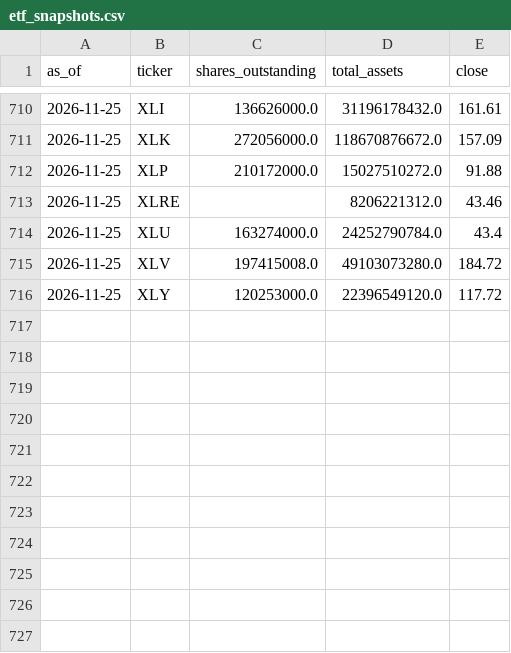
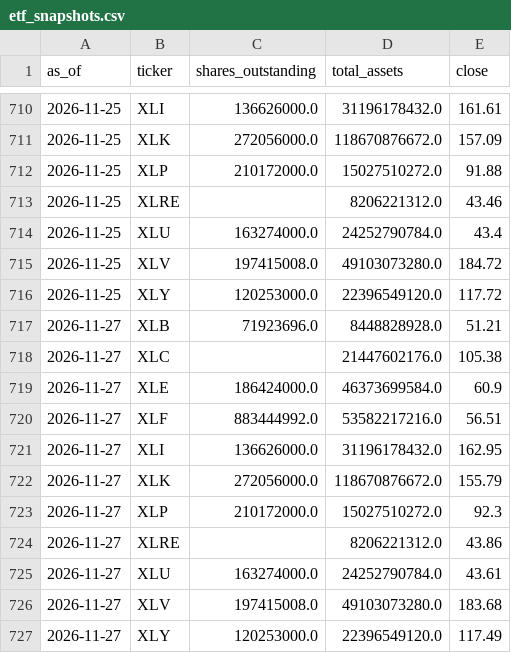
Before and after one commit to weiting1226/stock, a CSV file: data/rotation/etf_snapshots.csv, drawn as a sheet; only a part is shown, gaps mark what is left out.

```diff
--- a/data/rotation/etf_snapshots.csv
+++ b/data/rotation/etf_snapshots.csv
@@ -716 +716,12 @@ as_of,ticker,shares_outstanding,total_assets,close
 2026-11-25,XLY,120253000.0,22396549120.0,117.72
+2026-11-27,XLB,71923696.0,8448828928.0,51.21
+2026-11-27,XLC,,21447602176.0,105.38
+2026-11-27,XLE,186424000.0,46373699584.0,60.9
+2026-11-27,XLF,883444992.0,53582217216.0,56.51
+2026-11-27,XLI,136626000.0,31196178432.0,162.95
+2026-11-27,XLK,272056000.0,118670876672.0,155.79
+2026-11-27,XLP,210172000.0,15027510272.0,92.3
+2026-11-27,XLRE,,8206221312.0,43.86
+2026-11-27,XLU,163274000.0,24252790784.0,43.61
+2026-11-27,XLV,197415008.0,49103073280.0,183.68
+2026-11-27,XLY,120253000.0,22396549120.0,117.49
```
Also changed, not shown: data/rotation/history.csv, 1 other file.
